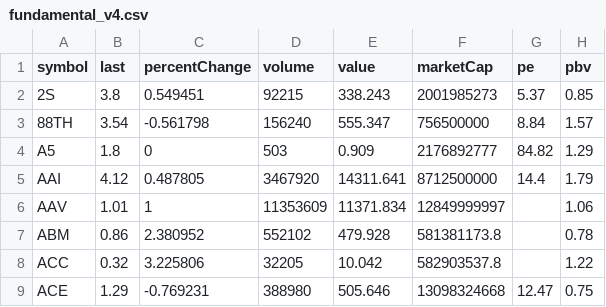
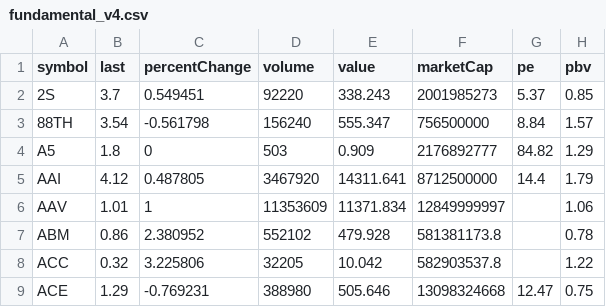
Before and after one commit to Somyotthanimwas/FundamentalWeb, a CSV file: data/fundamental_v4.csv, drawn as a sheet; only a part is shown; the diff names each change by its address in the sheet, - before the commit and + after, or states it on an @@ line.

Commit message:
Auto sync V4 fundamental CSV

```diff
--- a/data/fundamental_v4.csv
+++ b/data/fundamental_v4.csv
-B2 (last): 3.8
+B2 (last): 3.7
-D2 (volume): 92215
+D2 (volume): 92220
```
